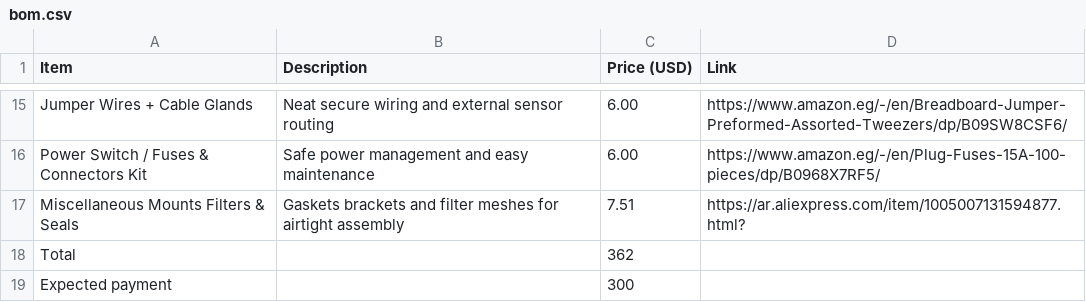
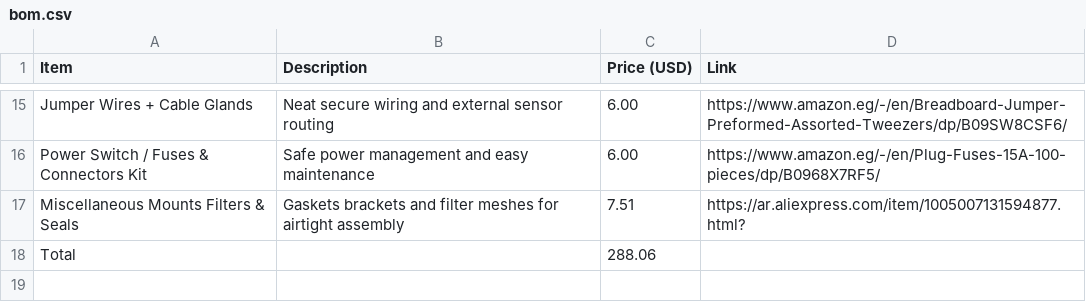
Before and after one commit to thomashackeredyou/Aegis_Coffee, a CSV file: bom.csv, drawn as a sheet; only a part is shown, gaps mark what is left out.

Commit message:
Update bom.csv

```diff
--- a/bom.csv
+++ b/bom.csv
@@ -17,3 +17,2 @@ Power Switch / Fuses & Connectors Kit,Safe power management and easy maintenance
 Miscellaneous Mounts Filters & Seals,Gaskets brackets and filter meshes for airtight assembly,7.51,https://ar.aliexpress.com/item/1005007131594877.html?
-Total,,362,
-Expected payment,,300,
+Total,,288.06,
```
